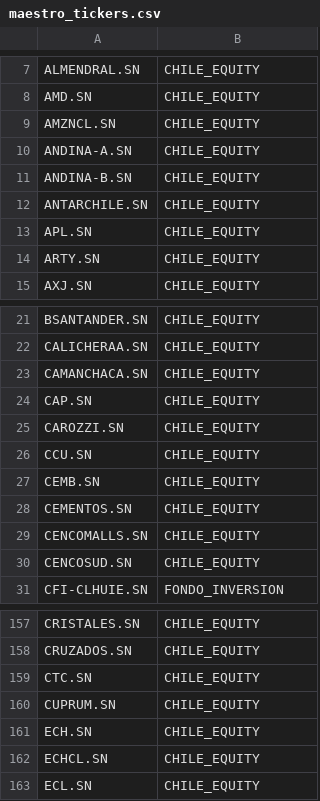
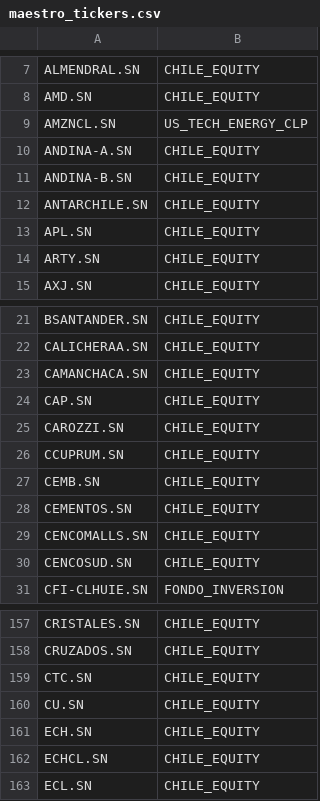
Before and after one commit to fmpalmab/iwannaberich, a CSV file: data/raw/maestro_tickers.csv, drawn as a sheet; only a part is shown, gaps mark what is left out.

```diff
--- a/data/raw/maestro_tickers.csv
+++ b/data/raw/maestro_tickers.csv
@@ -8,3 +8,3 @@ ALMENDRAL.SN,CHILE_EQUITY
 AMD.SN,CHILE_EQUITY
-AMZNCL.SN,CHILE_EQUITY
+AMZNCL.SN,US_TECH_ENERGY_CLP
 ANDINA-A.SN,CHILE_EQUITY
@@ -25,3 +25,3 @@ CAP.SN,CHILE_EQUITY
 CAROZZI.SN,CHILE_EQUITY
-CCU.SN,CHILE_EQUITY
+CCUPRUM.SN,CHILE_EQUITY
 CEMB.SN,CHILE_EQUITY
@@ -159,3 +159,3 @@ CRUZADOS.SN,CHILE_EQUITY
 CTC.SN,CHILE_EQUITY
-CUPRUM.SN,CHILE_EQUITY
+CU.SN,CHILE_EQUITY
 ECH.SN,CHILE_EQUITY
```
Also changed, not shown: data/processed/reporte_liquidez.csv, data/reporte_oportunidades.csv, 33 other files.
